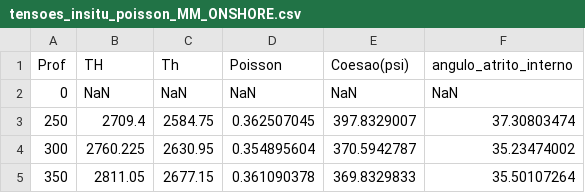
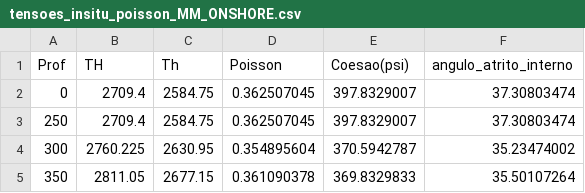
Before and after one commit to danielbettu/datasets, a CSV file: tensoes_insitu_poisson_MM_ONSHORE.csv, drawn as a sheet; only a part is shown.

Commit message:
Update tensoes_insitu_poisson_MM_ONSHORE.csv

```diff
--- a/tensoes_insitu_poisson_MM_ONSHORE.csv
+++ b/tensoes_insitu_poisson_MM_ONSHORE.csv
@@ -1,3 +1,3 @@
 Prof;TH;Th;Poisson;Coesao(psi);angulo_atrito_interno
-0;NaN;NaN;NaN;NaN;NaN
+0;2709.4;2584.75;0.362507045;397.8329007;37.30803474
 250;2709.4;2584.75;0.362507045;397.8329007;37.30803474
```
